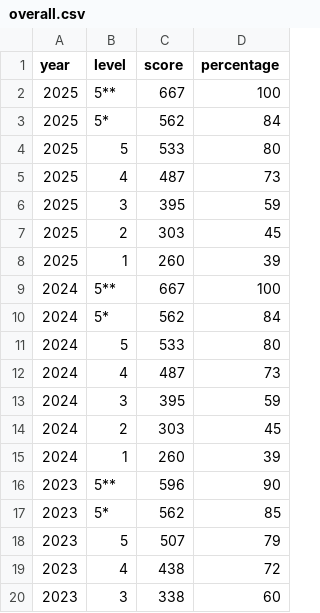
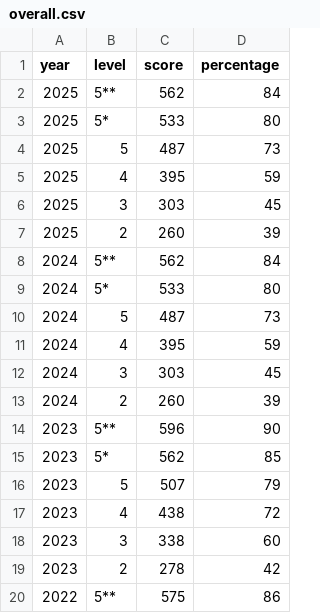
Before and after one commit to sygau/dbest-v2, a CSV file: public/data/cutoff/english/overall.csv, drawn as a sheet; only a part is shown; the shorter side is filled out with more unchanged rows.

Commit message:
fix cutoff data and spacing in sidebar

```diff
--- a/public/data/cutoff/english/overall.csv
+++ b/public/data/cutoff/english/overall.csv
@@ -1,16 +1,14 @@
 year,level,score,percentage
-2025,5**,667,100
-2025,5*,562,84
-2025,5,533,80
-2025,4,487,73
-2025,3,395,59
-2025,2,303,45
-2025,1,260,39
-2024,5**,667,100
-2024,5*,562,84
-2024,5,533,80
-2024,4,487,73
-2024,3,395,59
-2024,2,303,45
-2024,1,260,39
+2025,5**,562,84
+2025,5*,533,80
+2025,5,487,73
+2025,4,395,59
+2025,3,303,45
+2025,2,260,39
+2024,5**,562,84
+2024,5*,533,80
+2024,5,487,73
+2024,4,395,59
+2024,3,303,45
+2024,2,260,39
 2023,5**,596,90
```
Also changed, not shown: 1 other file.
